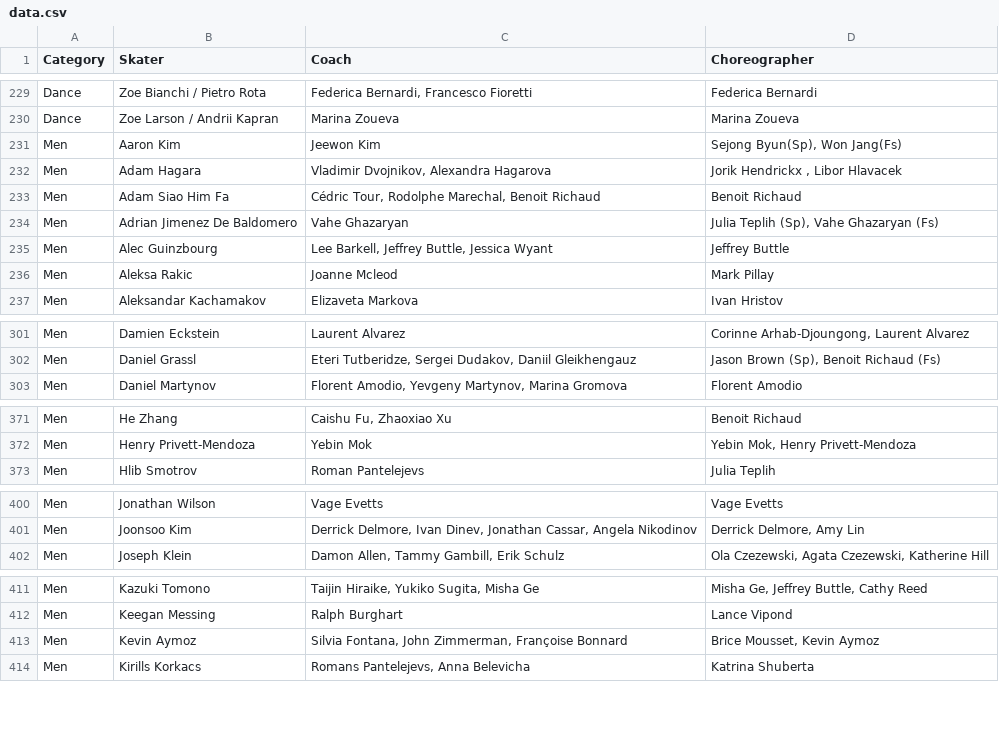
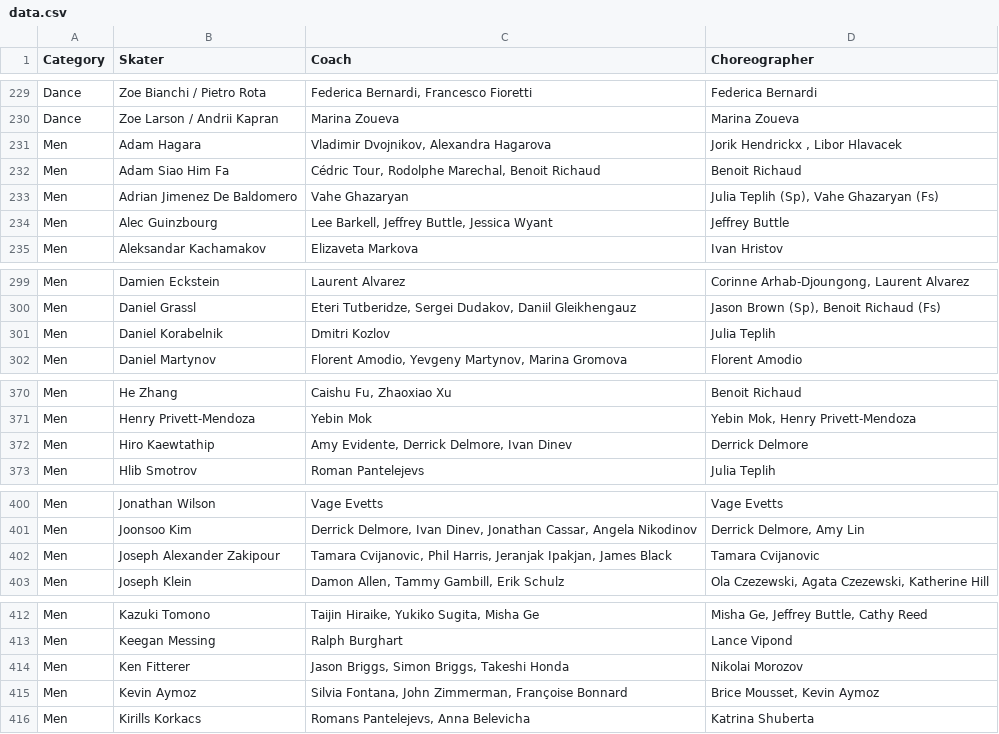
Before and after one commit to edomt/isu-data, a CSV file: data.csv, drawn as a sheet; only a part is shown, gaps mark what is left out; the diff covers the shown part only.

Commit message:
ISU: automated update

```diff
--- a/data.csv
+++ b/data.csv
@@ -230,3 +230,2 @@ Dance,Zoe Bianchi / Pietro Rota,"Federica Bernardi, Francesco Fioretti",Federica
 Dance,Zoe Larson / Andrii Kapran,Marina Zoueva,Marina Zoueva
-Men,Aaron Kim,Jeewon Kim,"Sejong Byun(Sp), Won Jang(Fs)"
 Men,Adam Hagara,"Vladimir Dvojnikov, Alexandra Hagarova","Jorik Hendrickx , Libor Hlavacek"
@@ -235,3 +234,2 @@ Men,Adrian Jimenez De Baldomero,Vahe Ghazaryan,"Julia Teplih (Sp), Vahe Ghazarya
 Men,Alec Guinzbourg,"Lee Barkell, Jeffrey Buttle, Jessica Wyant",Jeffrey Buttle
-Men,Aleksa Rakic,Joanne Mcleod,Mark Pillay 
 Men,Aleksandar Kachamakov,Elizaveta Markova,Ivan Hristov
@@ -302,2 +300,3 @@ Men,Damien Eckstein,Laurent Alvarez,"Corinne Arhab-Djoungong, Laurent Alvarez"
 Men,Daniel Grassl,"Eteri Tutberidze, Sergei Dudakov, Daniil Gleikhengauz","Jason Brown (Sp), Benoit Richaud (Fs)"
+Men,Daniel Korabelnik,Dmitri Kozlov,Julia Teplih
 Men,Daniel Martynov,"Florent Amodio, Yevgeny Martynov, Marina Gromova",Florent Amodio
@@ -372,2 +371,3 @@ Men,He Zhang,"Caishu Fu, Zhaoxiao Xu",Benoit Richaud
 Men,Henry Privett-Mendoza,Yebin Mok,"Yebin Mok, Henry Privett-Mendoza"
+Men,Hiro Kaewtathip,"Amy Evidente, Derrick Delmore, Ivan Dinev",Derrick Delmore
 Men,Hlib Smotrov,Roman Pantelejevs,Julia Teplih
@@ -401,2 +401,3 @@ Men,Jonathan Wilson,Vage Evetts,Vage Evetts
 Men,Joonsoo Kim,"Derrick Delmore, Ivan Dinev, Jonathan Cassar, Angela Nikodinov","Derrick Delmore, Amy Lin"
+Men,Joseph Alexander Zakipour,"Tamara Cvijanovic, Phil Harris, Jeranjak Ipakjan, James Black",Tamara Cvijanovic
 Men,Joseph Klein,"Damon Allen, Tammy Gambill, Erik Schulz","Ola Czezewski, Agata Czezewski, Katherine Hill"
@@ -412,2 +413,3 @@ Men,Kazuki Tomono,"Taijin Hiraike, Yukiko Sugita, Misha Ge","Misha Ge, Jeffrey B
 Men,Keegan Messing,Ralph Burghart,Lance Vipond 
+Men,Ken Fitterer,"Jason Briggs, Simon Briggs, Takeshi Honda",Nikolai Morozov
 Men,Kevin Aymoz,"Silvia Fontana, John Zimmerman, Françoise Bonnard","Brice Mousset, Kevin Aymoz"
```
Also changed, not shown: 5 added rows, 5 removed rows and 12 edited cells elsewhere in this file.
